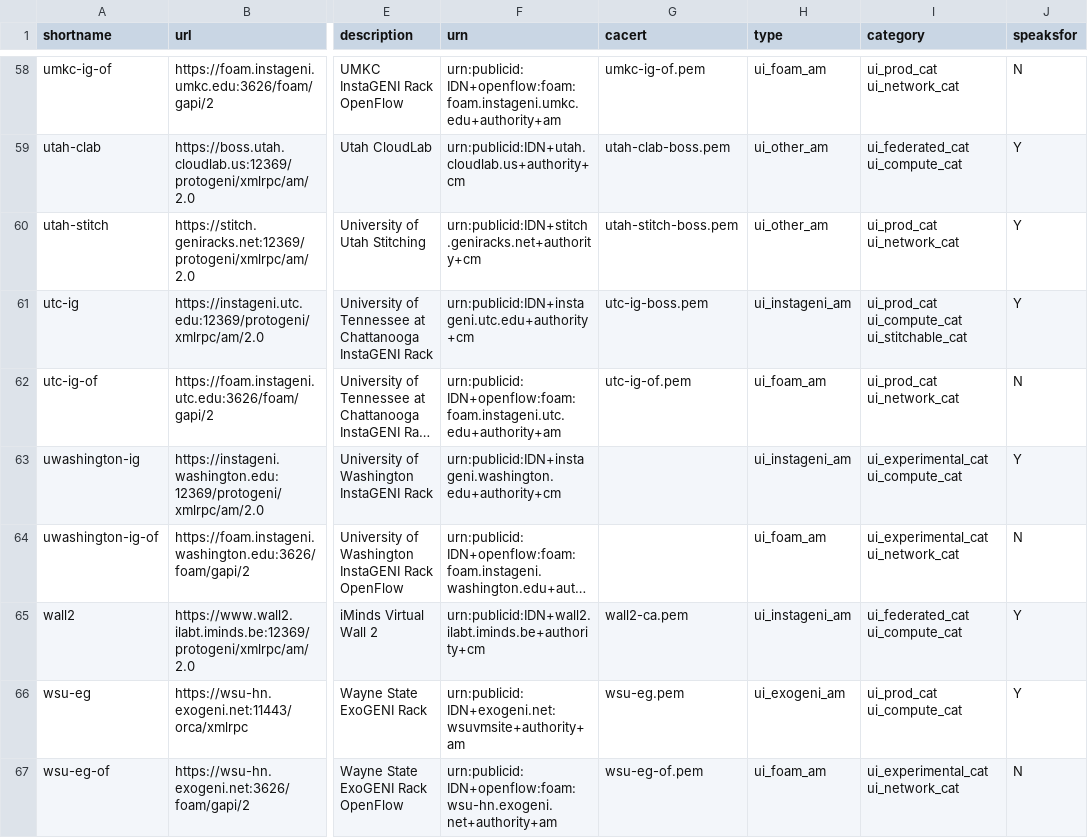
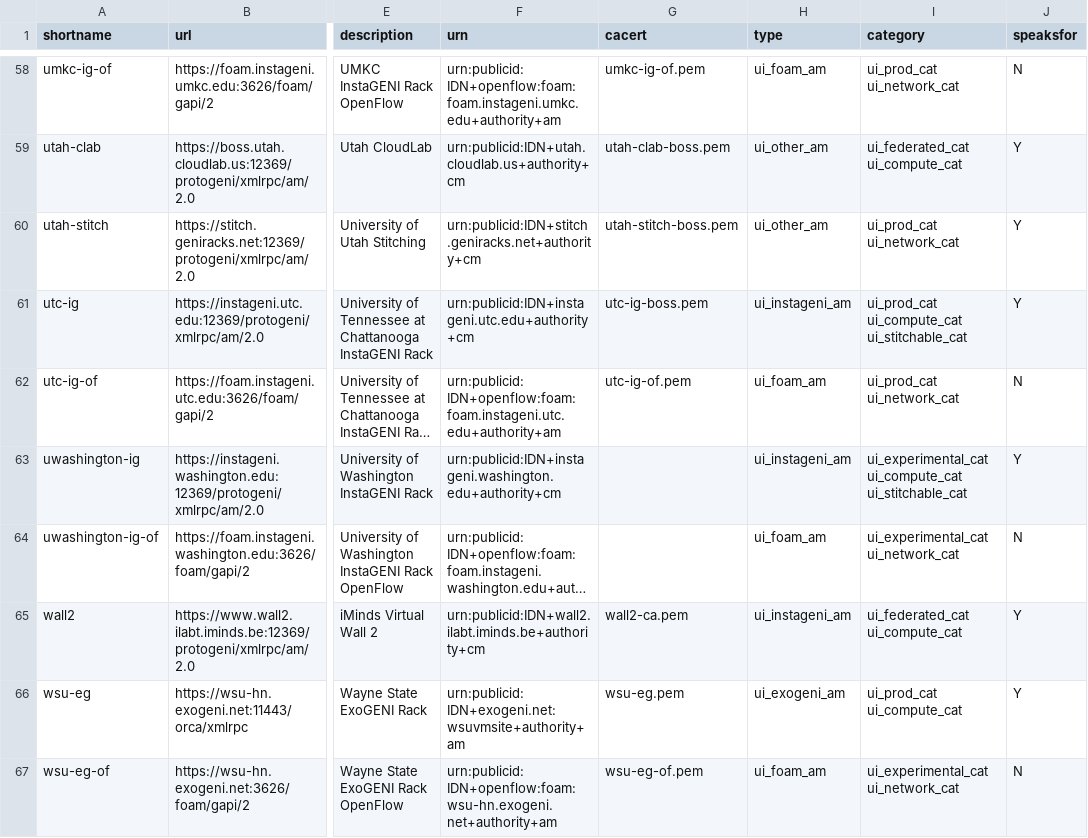
Before and after one commit to GENI-NSF/geni-ch, a CSV file: data/sr/aggdata.csv, drawn as a sheet; only a part is shown, gaps mark what is left out; long unchanged cells end in …; the diff names each change by its address in the sheet, - before the commit and + after, or states it on an @@ line.

Commit message:
uwashington-ig is listed as stitchable

```diff
--- a/data/sr/aggdata.csv
+++ b/data/sr/aggdata.csv
-I63 (category): ui_experimental_cat ui_compute_cat
+I63 (category): ui_experimental_cat ui_compute_cat ui_stitchable_cat
```
